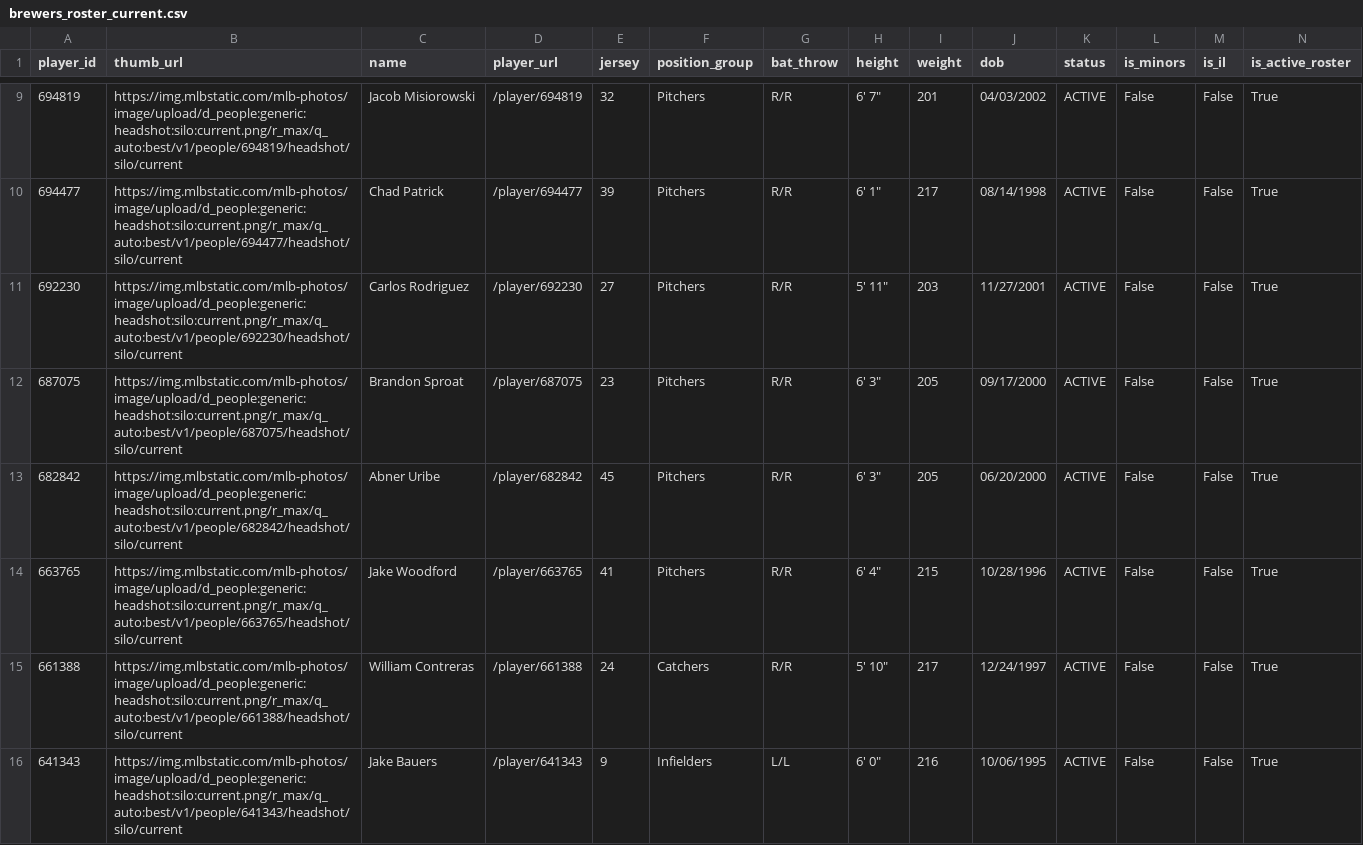
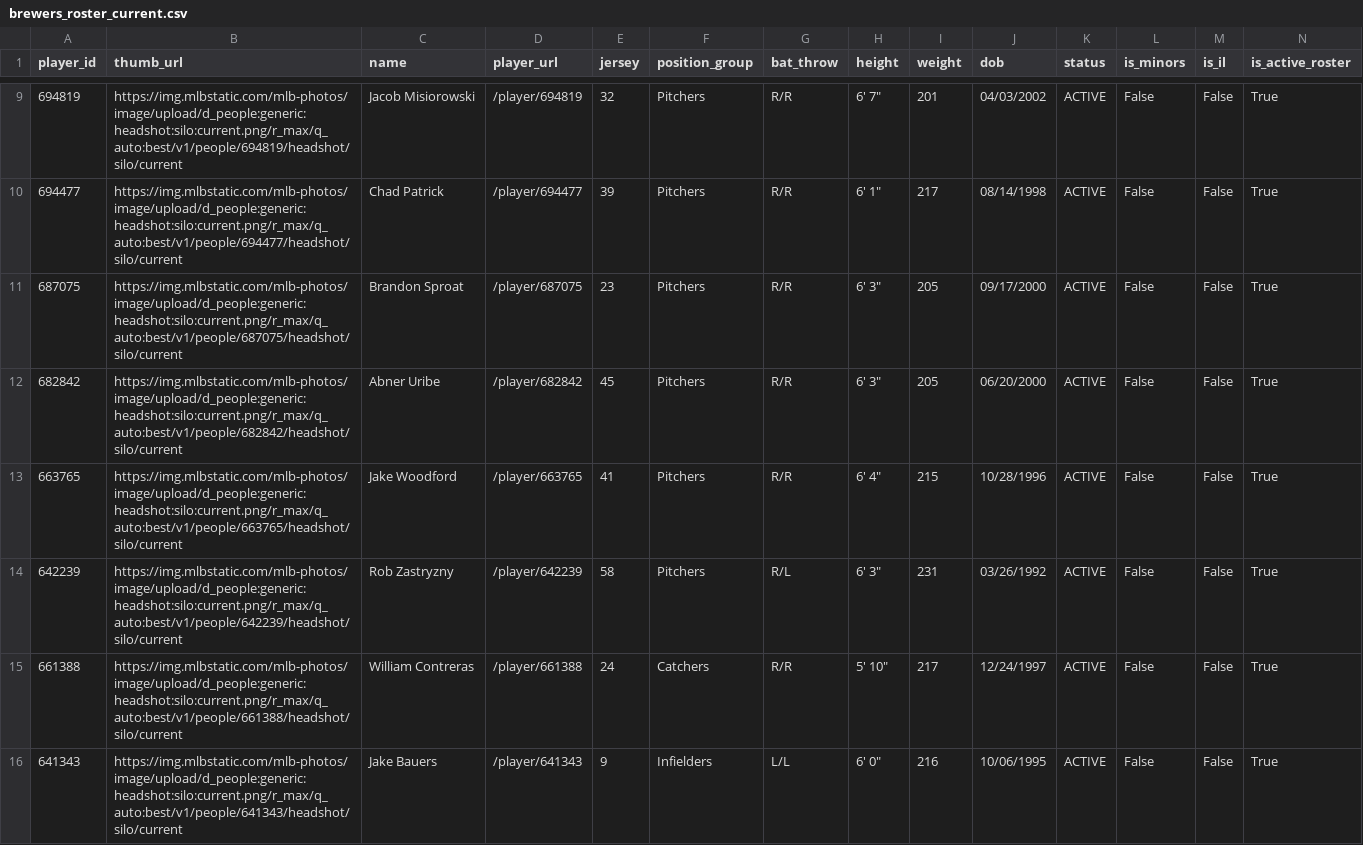
Before and after one commit to twallac10/mkebrewers-bot, a CSV file: data/roster/brewers_roster_current.csv, drawn as a sheet; only a part is shown, gaps mark what is left out; removed rows and columns are numbered as before the commit, all else as after; rows hold the shown columns only; the diff names each change by its address in the sheet, - before the commit and + after, or states it on an @@ line.

```diff
--- a/data/roster/brewers_roster_current.csv
+++ b/data/roster/brewers_roster_current.csv
-row 11: 692230 | https://img.mlbstatic.com/mlb-photos/image/upload/d_people:generic:headshot:silo:current.png/r_max/q_auto:best/v1/people/692230/headshot/silo/current | Carlos Rodriguez | /player/692230 | 27 | Pitchers | R/R | 5' 11" | 203 | 11/27/2001 | ACTIVE | False | False | True
+row 14: 642239 | https://img.mlbstatic.com/mlb-photos/image/upload/d_people:generic:headshot:silo:current.png/r_max/q_auto:best/v1/people/642239/headshot/silo/current | Rob Zastryzny | /player/642239 | 58 | Pitchers | R/L | 6' 3" | 231 | 03/26/1992 | ACTIVE | False | False | True
```
Also changed, not shown: data/batting/brewers_xwoba_current.csv, data/roster/brewers_transactions_current.csv, 23 other files.
